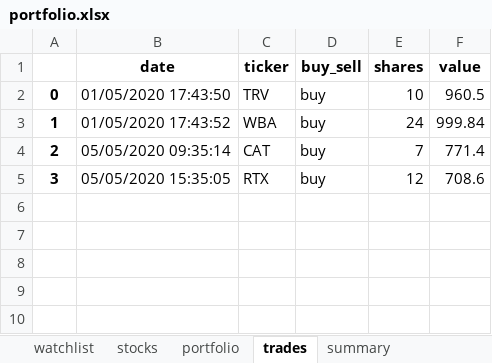
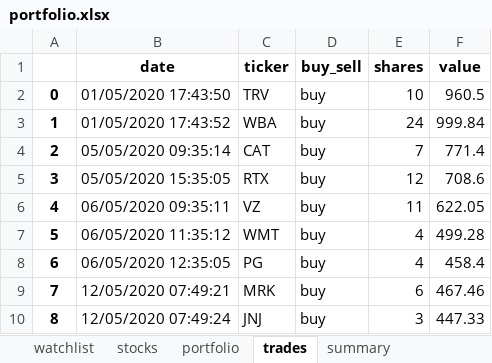
Before and after one commit to Patrickdg/AL-the-Trader, an Excel workbook: portfolio.xlsx, sheet trades, drawn as a sheet; values as stored, in another font and other column widths than the file's, no borders; the diff names each change by its address in the sheet, - before the commit and + after, or states it on an @@ line.

```diff
--- a/portfolio.xlsx (sheet trades)
+++ b/portfolio.xlsx (sheet trades)
+row 6: 4 | 06/05/2020 09:35:11 | VZ | buy | 11 | 622.05
+row 7: 5 | 06/05/2020 11:35:12 | WMT | buy | 4 | 499.28
+row 8: 6 | 06/05/2020 12:35:05 | PG | buy | 4 | 458.4
+row 9: 7 | 12/05/2020 07:49:21 | MRK | buy | 6 | 467.46
+row 10: 8 | 12/05/2020 07:49:24 | JNJ | buy | 3 | 447.33
```
Also changed, not shown: sheet watchlist, sheet stocks, sheet summary, sheet portfolio, 1 other file.
